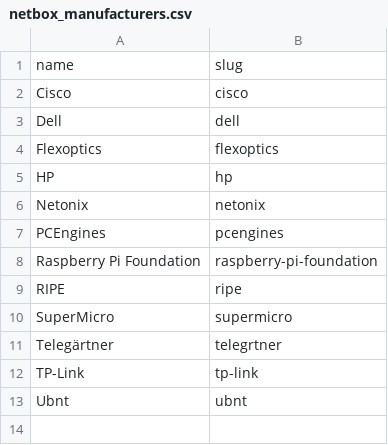
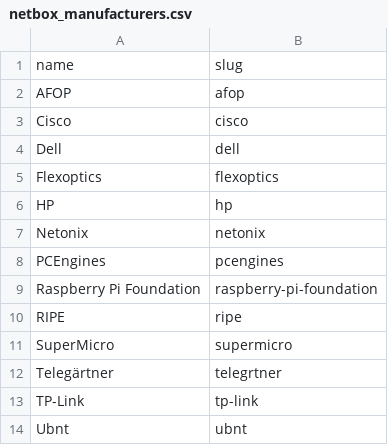
Before and after one commit to BarbarossaTM/nacl, a CSV file: doc/netbox/Devices/netbox_manufacturers.csv, drawn as a sheet.

Commit message:
Update Manufacturers
 * Add AFOP

Signed-off-by: Maximilian Wilhelm <max@sdn.clinic>

```diff
--- a/doc/netbox/Devices/netbox_manufacturers.csv
+++ b/doc/netbox/Devices/netbox_manufacturers.csv
@@ -1,2 +1,3 @@
 name,slug
+AFOP,afop
 Cisco,cisco
```
